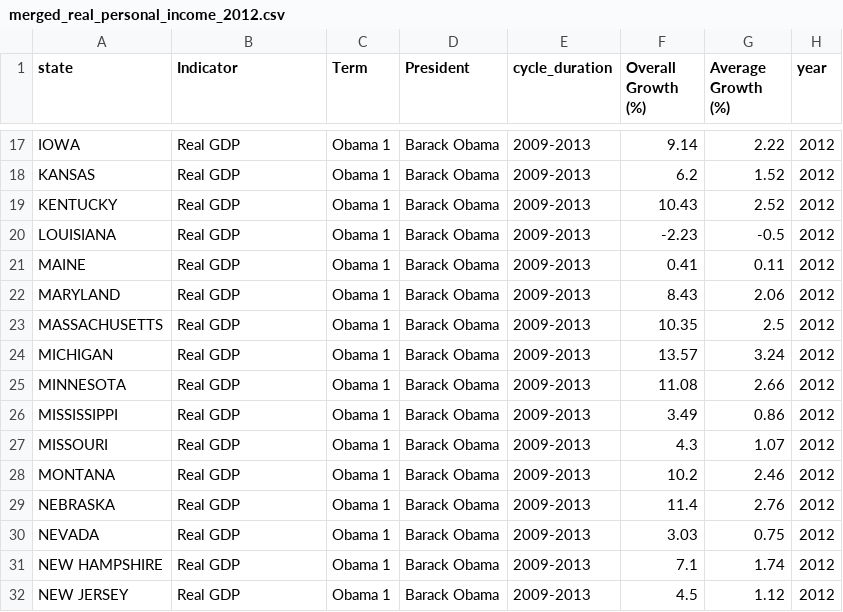
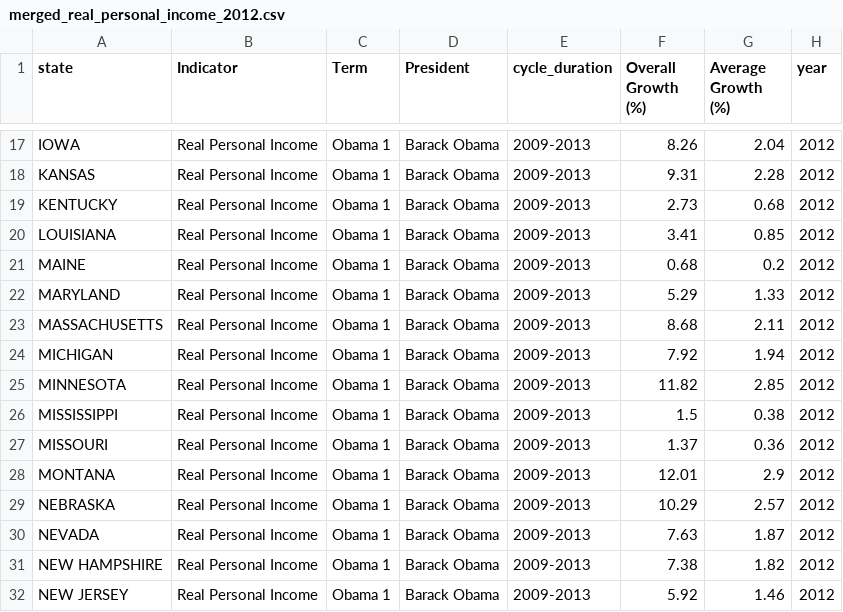
Before and after one commit to Virtigox/Electoral-Economic-Analysis, a CSV file: electoral_analysis/merged_real_personal_income_2012.csv, drawn as a sheet; only a part is shown, gaps mark what is left out; the diff covers the shown part only; the diff names each change by its address in the sheet, - before the commit and + after, or states it on an @@ line.

```diff
--- a/electoral_analysis/merged_real_personal_income_2012.csv
+++ b/electoral_analysis/merged_real_personal_income_2012.csv
-B17:B32 (Indicator): Real GDP
+B17:B32 (Indicator): Real Personal Income
-F17 (Overall Growth (%)): 9.14
+F17 (Overall Growth (%)): 8.26
-G17 (Average Growth (%)): 2.22
+G17 (Average Growth (%)): 2.04
-F18 (Overall Growth (%)): 6.2
+F18 (Overall Growth (%)): 9.31
-G18 (Average Growth (%)): 1.52
+G18 (Average Growth (%)): 2.28
-F19 (Overall Growth (%)): 10.43
+F19 (Overall Growth (%)): 2.73
-G19 (Average Growth (%)): 2.52
+G19 (Average Growth (%)): 0.68
-F20 (Overall Growth (%)): -2.23
+F20 (Overall Growth (%)): 3.41
-G20 (Average Growth (%)): -0.5
+G20 (Average Growth (%)): 0.85
-F21 (Overall Growth (%)): 0.41
+F21 (Overall Growth (%)): 0.68
-G21 (Average Growth (%)): 0.11
+G21 (Average Growth (%)): 0.2
-F22 (Overall Growth (%)): 8.43
+F22 (Overall Growth (%)): 5.29
-G22 (Average Growth (%)): 2.06
+G22 (Average Growth (%)): 1.33
-F23 (Overall Growth (%)): 10.35
+F23 (Overall Growth (%)): 8.68
-G23 (Average Growth (%)): 2.5
+G23 (Average Growth (%)): 2.11
-F24 (Overall Growth (%)): 13.57
+F24 (Overall Growth (%)): 7.92
-G24 (Average Growth (%)): 3.24
+G24 (Average Growth (%)): 1.94
-F25 (Overall Growth (%)): 11.08
+F25 (Overall Growth (%)): 11.82
-G25 (Average Growth (%)): 2.66
+G25 (Average Growth (%)): 2.85
-F26 (Overall Growth (%)): 3.49
+F26 (Overall Growth (%)): 1.5
-G26 (Average Growth (%)): 0.86
+G26 (Average Growth (%)): 0.38
-F27 (Overall Growth (%)): 4.3
+F27 (Overall Growth (%)): 1.37
-G27 (Average Growth (%)): 1.07
+G27 (Average Growth (%)): 0.36
-F28 (Overall Growth (%)): 10.2
+F28 (Overall Growth (%)): 12.01
-G28 (Average Growth (%)): 2.46
+G28 (Average Growth (%)): 2.9
-F29 (Overall Growth (%)): 11.4
+F29 (Overall Growth (%)): 10.29
-G29 (Average Growth (%)): 2.76
+G29 (Average Growth (%)): 2.57
-F30 (Overall Growth (%)): 3.03
+F30 (Overall Growth (%)): 7.63
-G30 (Average Growth (%)): 0.75
+G30 (Average Growth (%)): 1.87
-F31 (Overall Growth (%)): 7.1
+F31 (Overall Growth (%)): 7.38
-G31 (Average Growth (%)): 1.74
+G31 (Average Growth (%)): 1.82
-F32 (Overall Growth (%)): 4.5
+F32 (Overall Growth (%)): 5.92
-G32 (Average Growth (%)): 1.12
+G32 (Average Growth (%)): 1.46
```
Also changed, not shown: 105 edited cells elsewhere in this file, 2 other files.
